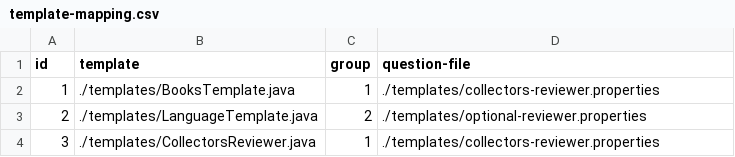
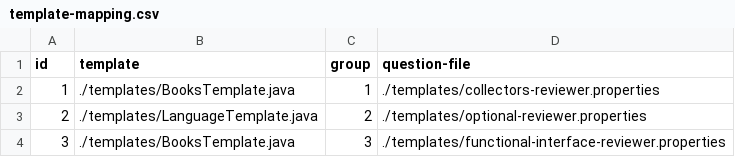
Before and after one commit to jpllanes89/software-engineer-reviewer, a CSV file: mappings/template-mapping.csv, drawn as a sheet.

Commit message:
adding reviewer for functional interface

```diff
--- a/mappings/template-mapping.csv
+++ b/mappings/template-mapping.csv
@@ -3,2 +3,2 @@ id,template,group,question-file
 2,./templates/LanguageTemplate.java,2,./templates/optional-reviewer.properties
-3,./templates/CollectorsReviewer.java,1,./templates/collectors-reviewer.properties
+3,./templates/BooksTemplate.java,3,./templates/functional-interface-reviewer.properties
```
Also changed, not shown: 5 other files.
